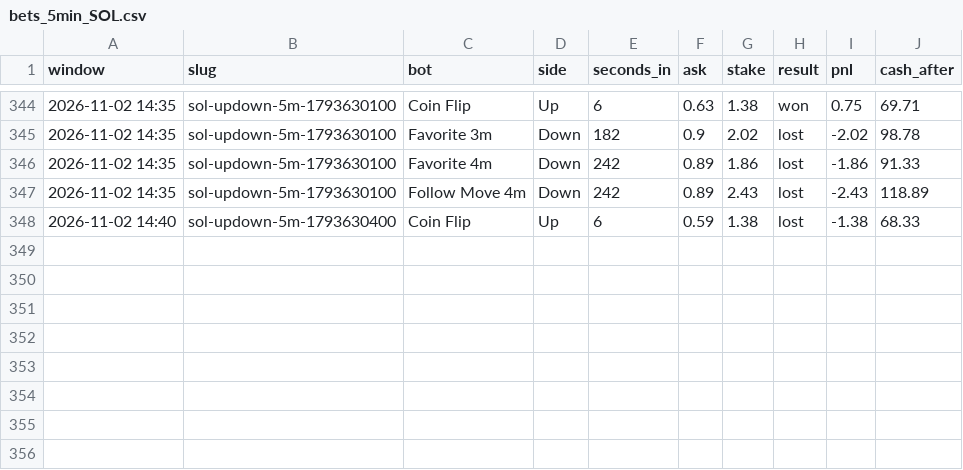
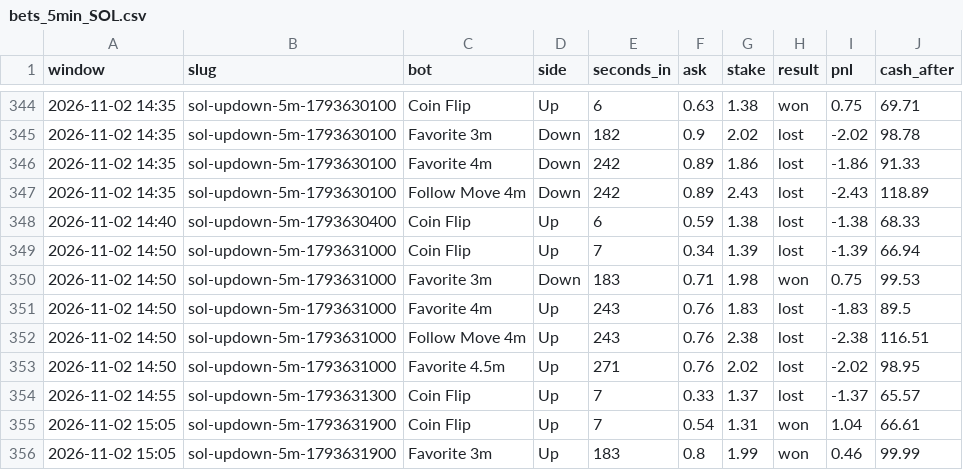
Before and after one commit to skeatonbeat-bot/bot-lab, a CSV file: live/bets_5min_SOL.csv, drawn as a sheet; only a part is shown, gaps mark what is left out; the diff names each change by its address in the sheet, - before the commit and + after, or states it on an @@ line.

```diff
--- a/live/bets_5min_SOL.csv
+++ b/live/bets_5min_SOL.csv
+row 349: 2026-11-02 14:50 | sol-updown-5m-1793631000 | Coin Flip | Up | 7 | 0.34 | 1.39 | lost | -1.39 | 66.94
+row 350: 2026-11-02 14:50 | sol-updown-5m-1793631000 | Favorite 3m | Down | 183 | 0.71 | 1.98 | won | 0.75 | 99.53
+row 351: 2026-11-02 14:50 | sol-updown-5m-1793631000 | Favorite 4m | Up | 243 | 0.76 | 1.83 | lost | -1.83 | 89.5
+row 352: 2026-11-02 14:50 | sol-updown-5m-1793631000 | Follow Move 4m | Up | 243 | 0.76 | 2.38 | lost | -2.38 | 116.51
+row 353: 2026-11-02 14:50 | sol-updown-5m-1793631000 | Favorite 4.5m | Up | 271 | 0.76 | 2.02 | lost | -2.02 | 98.95
+row 354: 2026-11-02 14:55 | sol-updown-5m-1793631300 | Coin Flip | Up | 7 | 0.33 | 1.37 | lost | -1.37 | 65.57
+row 355: 2026-11-02 15:05 | sol-updown-5m-1793631900 | Coin Flip | Up | 7 | 0.54 | 1.31 | won | 1.04 | 66.61
+row 356: 2026-11-02 15:05 | sol-updown-5m-1793631900 | Favorite 3m | Up | 183 | 0.8 | 1.99 | won | 0.46 | 99.99
```
Also changed, not shown: live/bets_5min_DOGE.csv, live/bets_5min_ETH.csv, 12 other files.
